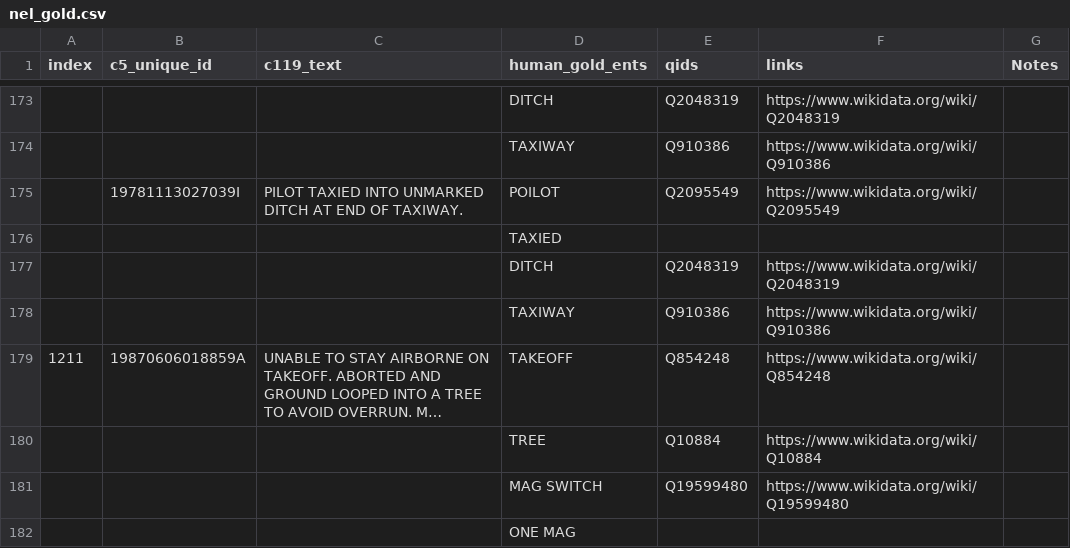
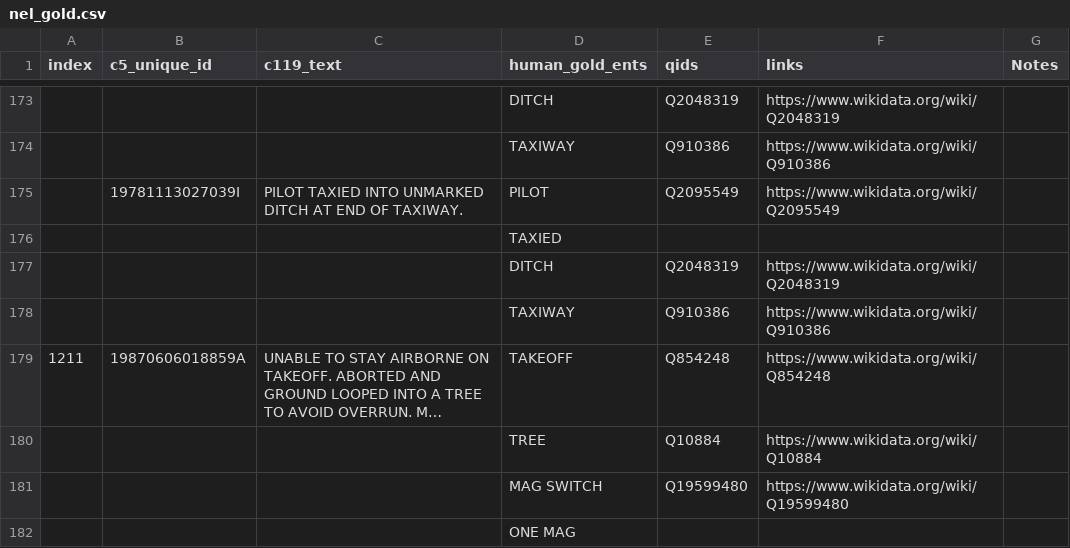
Before and after one commit to nd-crane/trusted_ke, a CSV file: gold_standard/gold/nel_gold.csv, drawn as a sheet; only a part is shown, gaps mark what is left out; long unchanged cells end in …; the diff names each change by its address in the sheet, - before the commit and + after, or states it on an @@ line.

Commit message:
fix format

```diff
--- a/gold_standard/gold/nel_gold.csv
+++ b/gold_standard/gold/nel_gold.csv
-D175 (human_gold_ents): POILOT
+D175 (human_gold_ents): PILOT
```
